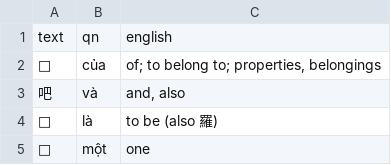
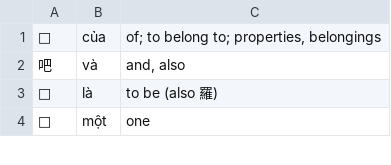
Before and after one commit to kebuhcah/anki, a TSV file: anki.tsv, drawn as a sheet; only a part is shown; the diff names each change by its address in the sheet, - before the commit and + after, or states it on an @@ line.

Commit message:
remove column headers

```diff
--- a/anki.tsv
+++ b/anki.tsv
-row 1: text | qn | english
```
